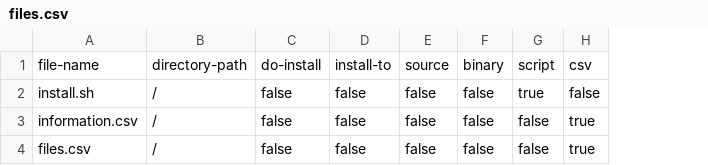
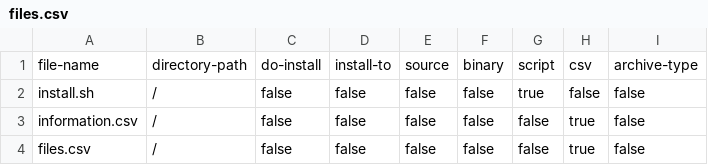
Before and after one commit to SirObby/beachmaster, a CSV file: beach/example-pkg/files.csv, drawn as a sheet; the diff names each change by its address in the sheet, - before the commit and + after, or states it on an @@ line.

```diff
--- a/beach/example-pkg/files.csv
+++ b/beach/example-pkg/files.csv
+column I, rows 1-4: archive-type | false | false | false
```
Also changed, not shown: 7 other files.
